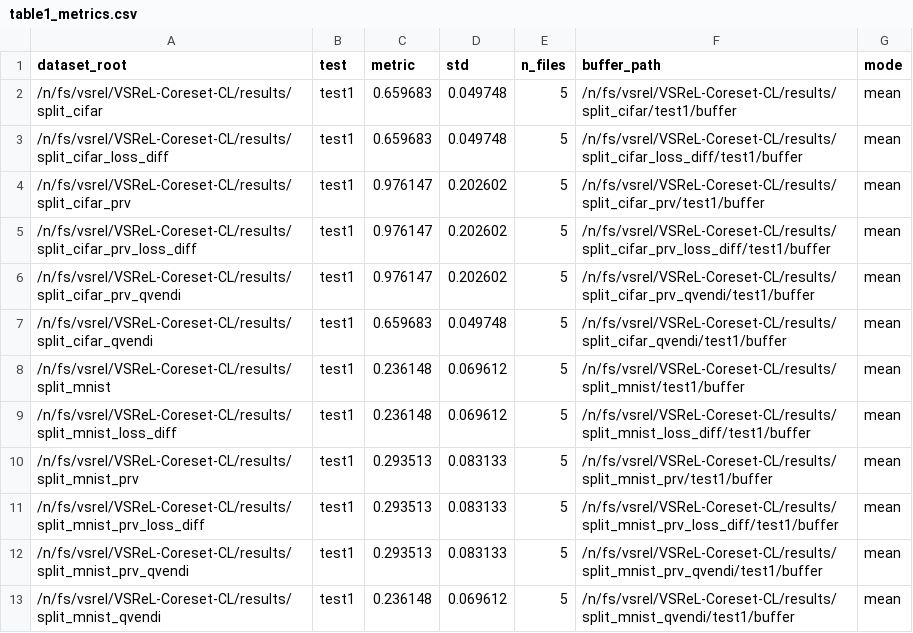
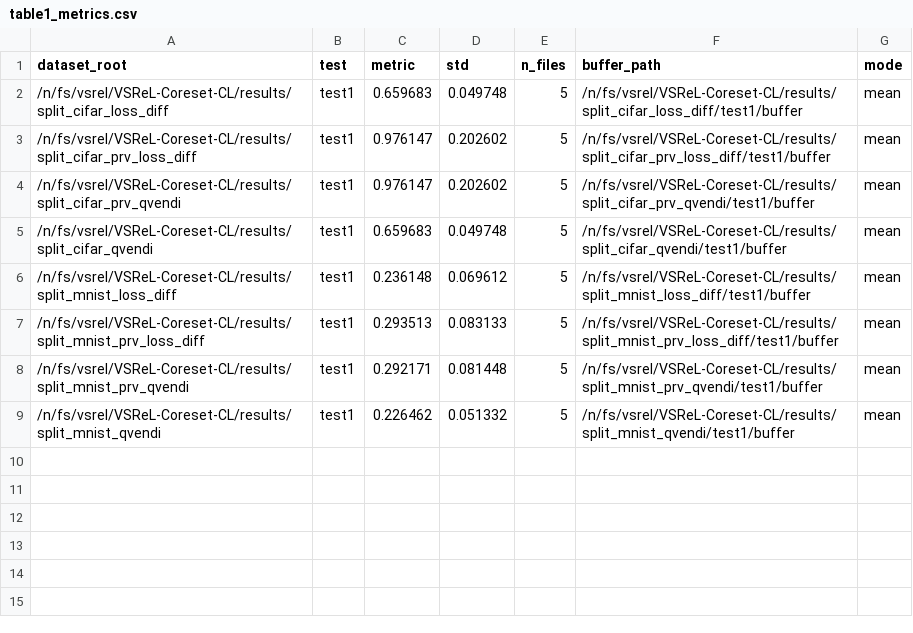
Before and after one commit to ShirleyX-Yu/VSReL-Coreset-CL, a CSV file: analysis/table1_metrics.csv, drawn as a sheet.

```diff
--- a/analysis/table1_metrics.csv
+++ b/analysis/table1_metrics.csv
@@ -1,5 +1,3 @@
 dataset_root,test,metric,std,n_files,buffer_path,mode
-/n/fs/vsrel/VSReL-Coreset-CL/results/split_cifar,test1,0.659683,0.049748,5,/n/fs/vsrel/VSReL-Coreset-CL/results/split_cifar/test1/buffer,mean
 /n/fs/vsrel/VSReL-Coreset-CL/results/split_cifar_loss_diff,test1,0.659683,0.049748,5,/n/fs/vsrel/VSReL-Coreset-CL/results/split_cifar_loss_diff/test1/buffer,mean
-/n/fs/vsrel/VSReL-Coreset-CL/results/split_cifar_prv,test1,0.976147,0.202602,5,/n/fs/vsrel/VSReL-Coreset-CL/results/split_cifar_prv/test1/buffer,mean
 /n/fs/vsrel/VSReL-Coreset-CL/results/split_cifar_prv_loss_diff,test1,0.976147,0.202602,5,/n/fs/vsrel/VSReL-Coreset-CL/results/split_cifar_prv_loss_diff/test1/buffer,mean
@@ -7,7 +5,5 @@ dataset_root,test,metric,std,n_files,buffer_path,mode
 /n/fs/vsrel/VSReL-Coreset-CL/results/split_cifar_qvendi,test1,0.659683,0.049748,5,/n/fs/vsrel/VSReL-Coreset-CL/results/split_cifar_qvendi/test1/buffer,mean
-/n/fs/vsrel/VSReL-Coreset-CL/results/split_mnist,test1,0.236148,0.069612,5,/n/fs/vsrel/VSReL-Coreset-CL/results/split_mnist/test1/buffer,mean
 /n/fs/vsrel/VSReL-Coreset-CL/results/split_mnist_loss_diff,test1,0.236148,0.069612,5,/n/fs/vsrel/VSReL-Coreset-CL/results/split_mnist_loss_diff/test1/buffer,mean
-/n/fs/vsrel/VSReL-Coreset-CL/results/split_mnist_prv,test1,0.293513,0.083133,5,/n/fs/vsrel/VSReL-Coreset-CL/results/split_mnist_prv/test1/buffer,mean
 /n/fs/vsrel/VSReL-Coreset-CL/results/split_mnist_prv_loss_diff,test1,0.293513,0.083133,5,/n/fs/vsrel/VSReL-Coreset-CL/results/split_mnist_prv_loss_diff/test1/buffer,mean
-/n/fs/vsrel/VSReL-Coreset-CL/results/split_mnist_prv_qvendi,test1,0.293513,0.083133,5,/n/fs/vsrel/VSReL-Coreset-CL/results/split_mnist_prv_qvendi/test1/buffer,mean
-/n/fs/vsrel/VSReL-Coreset-CL/results/split_mnist_qvendi,test1,0.236148,0.069612,5,/n/fs/vsrel/VSReL-Coreset-CL/results/split_mnist_qvendi/test1/buffer,mean
+/n/fs/vsrel/VSReL-Coreset-CL/results/split_mnist_prv_qvendi,test1,0.292171,0.081448,5,/n/fs/vsrel/VSReL-Coreset-CL/results/split_mnist_prv_qvendi/test1/buffer,mean
+/n/fs/vsrel/VSReL-Coreset-CL/results/split_mnist_qvendi,test1,0.226462,0.051332,5,/n/fs/vsrel/VSReL-Coreset-CL/results/split_mnist_qvendi/test1/buffer,mean
```
Also changed, not shown: analysis/table1_accuracies.csv.
